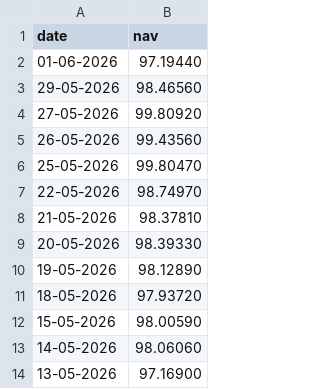
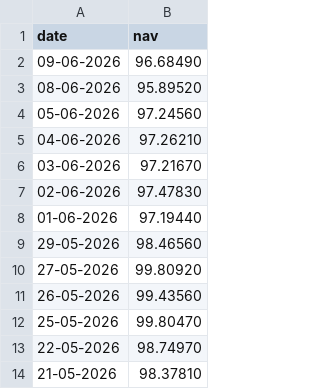
Before and after one commit to Hashmil-Muhammed/bluestock-data-analyst-internship, a CSV file: bluestock_mf_capstone/data/raw/118632_Nippom_Large_Cap_live.csv, drawn as a sheet; only a part is shown; the shorter side is filled out with more unchanged rows; the diff names each change by its address in the sheet, - before the commit and + after, or states it on an @@ line.

```diff
--- a/bluestock_mf_capstone/data/raw/118632_Nippom_Large_Cap_live.csv
+++ b/bluestock_mf_capstone/data/raw/118632_Nippom_Large_Cap_live.csv
+row 2: 09-06-2026 | 96.68490
+row 3: 08-06-2026 | 95.89520
+row 4: 05-06-2026 | 97.24560
+row 5: 04-06-2026 | 97.26210
+row 6: 03-06-2026 | 97.21670
+row 7: 02-06-2026 | 97.47830
```
Also changed, not shown: bluestock_mf_capstone/data/raw/119092_Axis_Bluechip_live.csv, bluestock_mf_capstone/data/raw/119551_SBI_Bluechip_live.csv, 18 other files.
